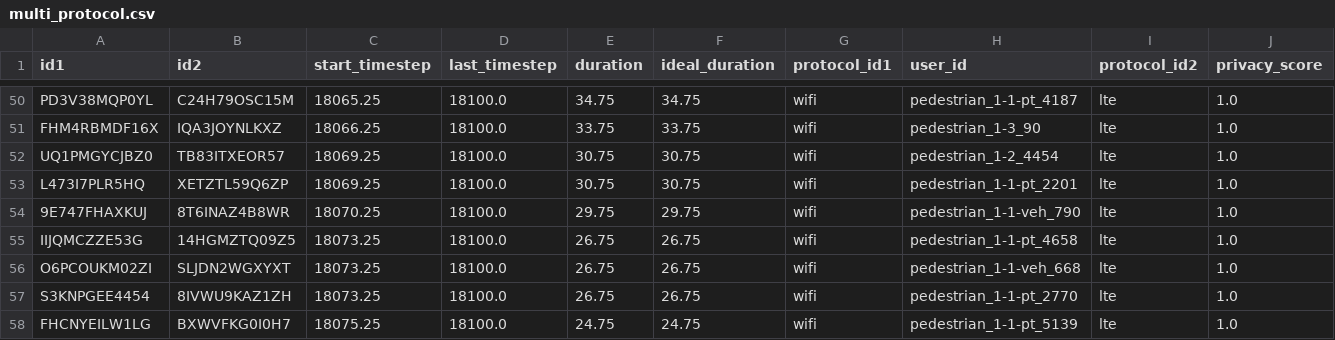
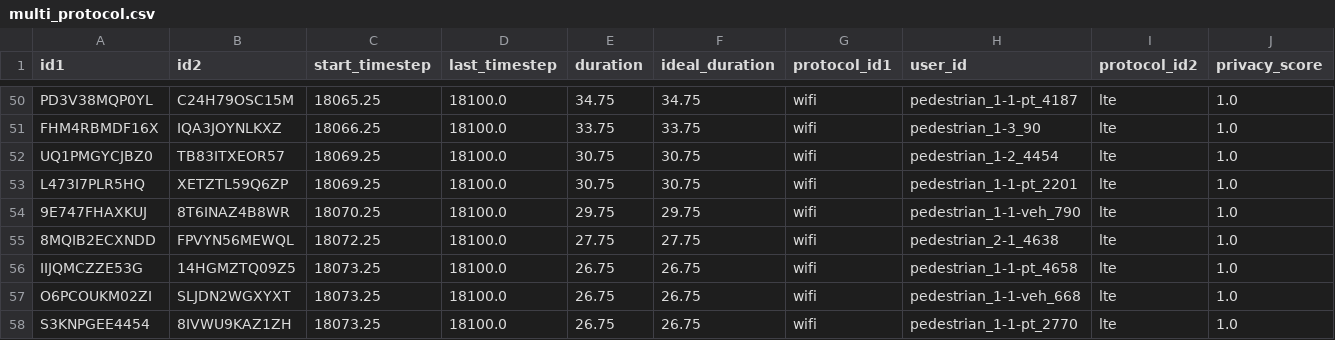
Before and after one commit to aneetdutta/pathleakage_privacy, a CSV file: code/multi_protocol.csv, drawn as a sheet; only a part is shown, gaps mark what is left out; the shorter side is filled out with more unchanged rows; the diff names each change by its address in the sheet, - before the commit and + after, or states it on an @@ line.

```diff
--- a/code/multi_protocol.csv
+++ b/code/multi_protocol.csv
+row 55: 8MQIB2ECXNDD | FPVYN56MEWQL | 18072.25 | 18100.0 | 27.75 | 27.75 | wifi | pedestrian_2-1_4638 | lte | 1.0
```
Also changed, not shown: 24 other files.
